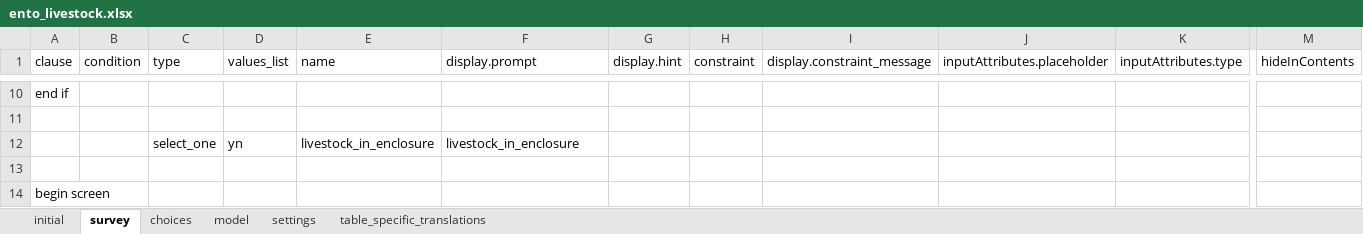
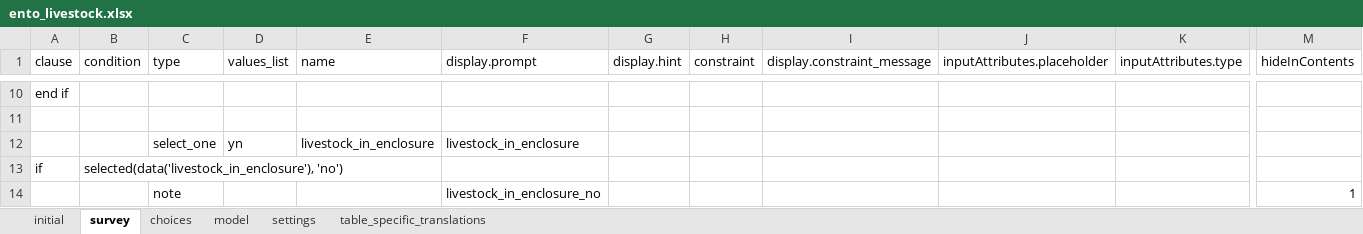
Before and after one commit to karoliscfd/bohemia, an Excel workbook: odkx/app/config/tables/ento_livestock/forms/ento_livestock/ento_livestock.xlsx, sheet survey, drawn as a sheet; only a part is shown, gaps mark what is left out; the shorter side is filled out with more unchanged rows; values as stored, in another font and other column widths than the file's, no borders; rows hold the shown columns only; the diff covers the shown part only; the diff names each change by its address in the sheet, - before the commit and + after, or states it on an @@ line.

Commit message:
Update ento forms

```diff
--- a/odkx/app/config/tables/ento_livestock/forms/ento_livestock/ento_livestock.xlsx (sheet survey)
+++ b/odkx/app/config/tables/ento_livestock/forms/ento_livestock/ento_livestock.xlsx (sheet survey)
+row 13: if | selected(data('livestock_in_enclosure'), 'no')
+row 14:  |  | note |  |  | livestock_in_enclosure_no |  |  |  |  |  | 1
```
Also changed, not shown: 2 added rows and 38 edited cells elsewhere in this sheet, sheet table_specific_translations, sheet settings, odkx/app/config/tables/ento_household/forms/ento_household/ento_household.xlsx, odkx/app/config/tables/ento_household/forms/ento_household_followup/ento_household_followup.xlsx, 6 other files.
